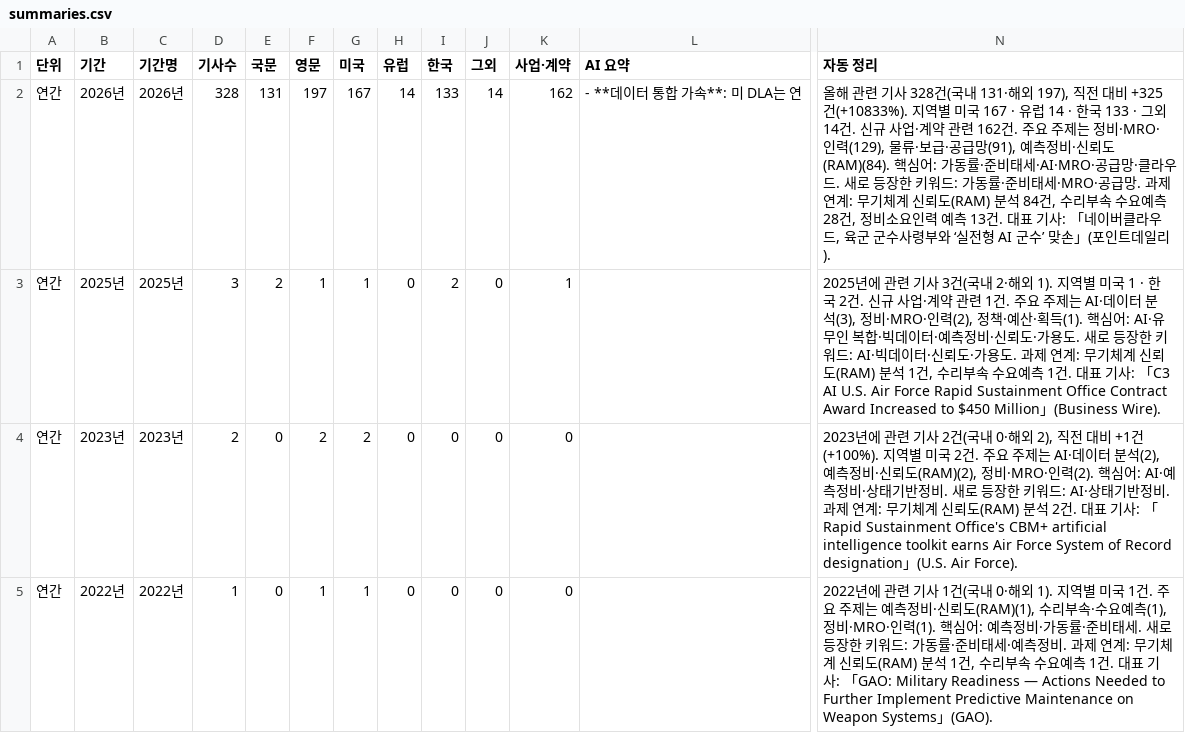
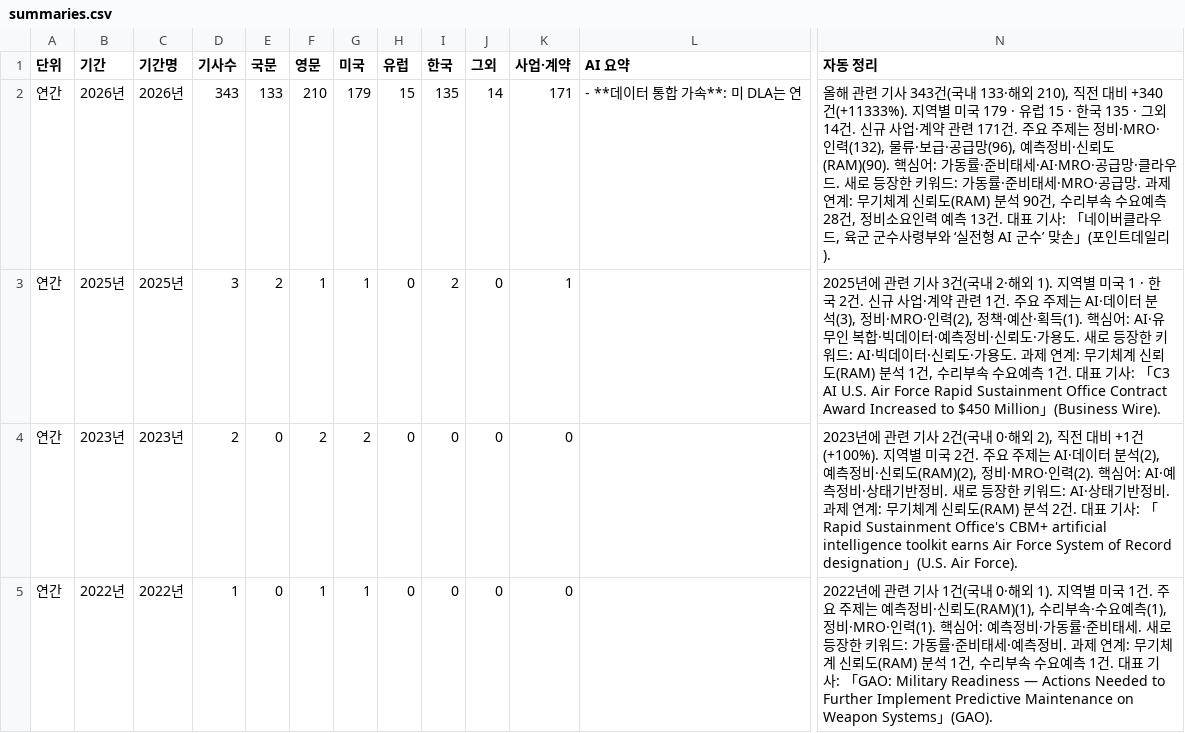
Before and after one commit to JaewoonAhn-HRnews/Logistics-Information-System, a CSV file: data/export/summaries.csv, drawn as a sheet; only a part is shown, gaps mark what is left out; the diff covers the shown part only; the diff names each change by its address in the sheet, - before the commit and + after, or states it on an @@ line.

```diff
--- a/data/export/summaries.csv
+++ b/data/export/summaries.csv
-D2 (기사수): 328
+D2 (기사수): 343
-E2 (국문): 131
+E2 (국문): 133
-F2 (영문): 197
+F2 (영문): 210
-G2 (미국): 167
+G2 (미국): 179
-H2 (유럽): 14
+H2 (유럽): 15
-I2 (한국): 133
+I2 (한국): 135
-K2 (사업·계약): 162
+K2 (사업·계약): 171
-N2 (자동 정리): …기사 328건(국내 131·해외 197), 직전 대비 +325건(+10833%). 지역별 미국 167 · 유럽 14 · 한국 133 · 그외 14건. 신규 사업·계약 관련 162건. 주요 주제는 정비·MRO·인력(129), 물류·보급·공급망(91), 예측정비·신뢰도(RAM)(84). 핵심어: 가동률·준비태세·AI·MRO·공급망·클라우드. 새로 등장한 키워드: 가동률·준비태세·MRO·공급망. 과제 연계: 무기체계 신뢰도(RAM) 분석 84건, 수리…
+N2 (자동 정리): …기사 343건(국내 133·해외 210), 직전 대비 +340건(+11333%). 지역별 미국 179 · 유럽 15 · 한국 135 · 그외 14건. 신규 사업·계약 관련 171건. 주요 주제는 정비·MRO·인력(132), 물류·보급·공급망(96), 예측정비·신뢰도(RAM)(90). 핵심어: 가동률·준비태세·AI·MRO·공급망·클라우드. 새로 등장한 키워드: 가동률·준비태세·MRO·공급망. 과제 연계: 무기체계 신뢰도(RAM) 분석 90건, 수리…
```
Also changed, not shown: 44 edited cells elsewhere in this file, 10 other files.
